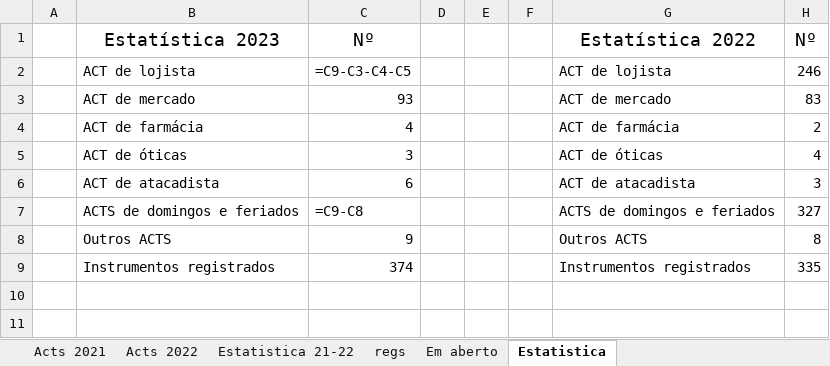
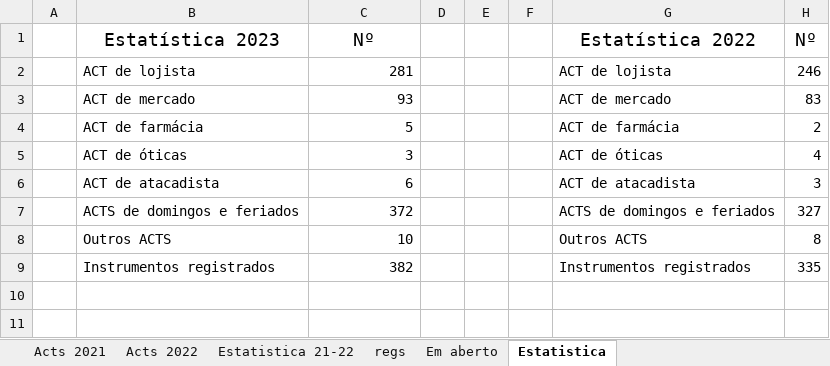
Before and after one commit to HlDANN/actsdist, an Excel workbook: regs.xlsx, sheet Estatistica, drawn as a sheet; only a part is shown; values as stored, in another font and other column widths than the file's, no borders; formulas without a stored value are shown as written; charts and pictures not drawn; the diff names each change by its address in the sheet, - before the commit and + after, or states it on an @@ line.

```diff
--- a/regs.xlsx (sheet Estatistica)
+++ b/regs.xlsx (sheet Estatistica)
-C2: =C9-C3-C4-C5
+C2: 281
-C4: 4
+C4: 5
-C7: =C9-C8
+C7: 372
-C8: 9
+C8: 10
-C9: 374
+C9: 382
```
Also changed, not shown: sheet Em aberto, sheet regs, sheet Acts 2021, hidden cells, charts or pictures, 1 other file.
